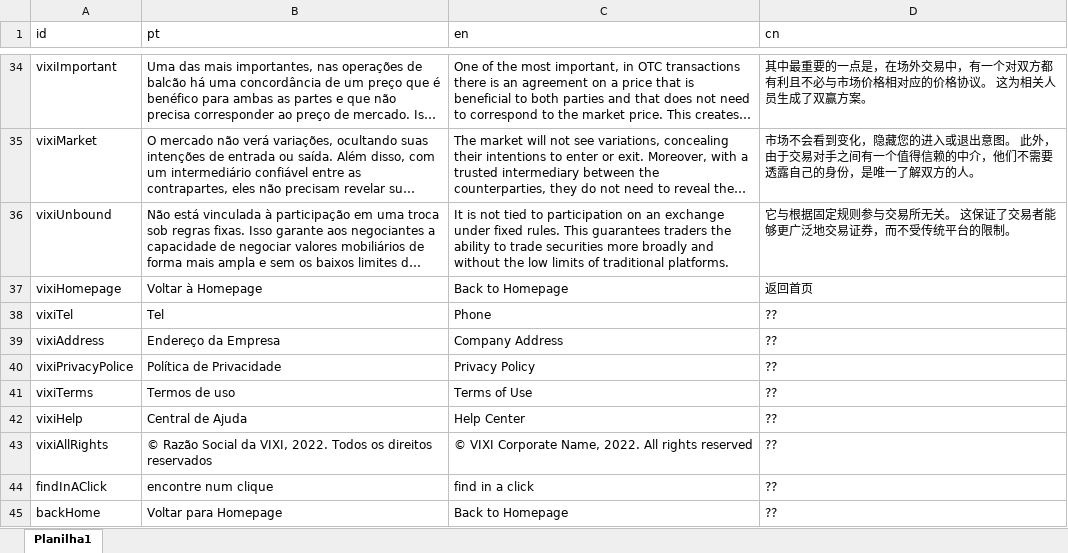
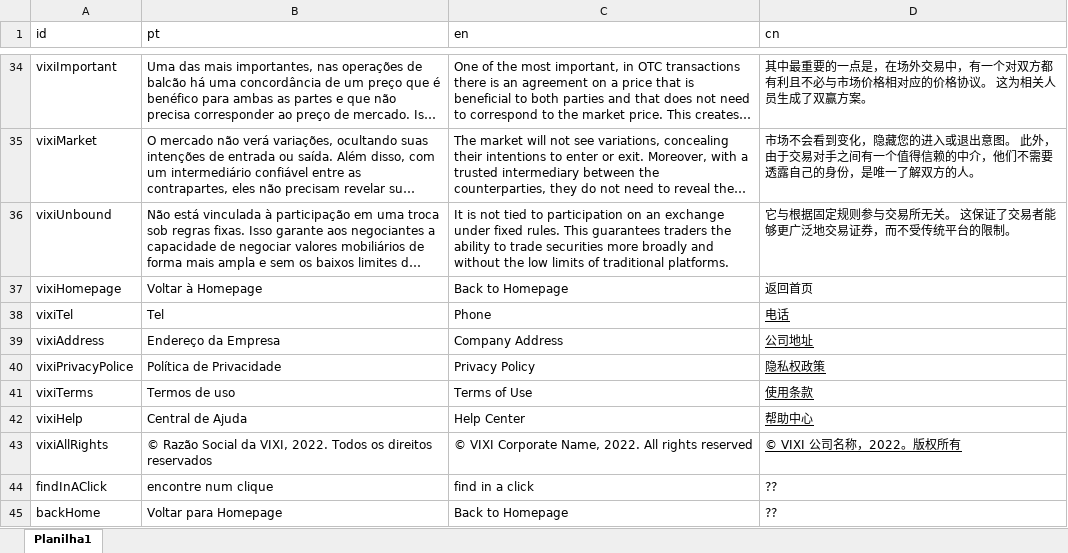
Before and after one commit to Wefirst-Tecnologia-Servicos/leebank, an Excel workbook: database/translations.xlsx, sheet Planilha1, drawn as a sheet; only a part is shown, gaps mark what is left out; long unchanged cells end in …; values as stored, in another font and other column widths than the file's, no borders; the diff names each change by its address in the sheet, - before the commit and + after, or states it on an @@ line.

Commit message:
Tradução em em chines acrescentada

```diff
--- a/database/translations.xlsx (sheet Planilha1)
+++ b/database/translations.xlsx (sheet Planilha1)
-D38 (cn): ??
+D38 (cn): 电话
-D38:D43 underline: off
+D38:D43 underline: on
-D39 (cn): ??
+D39 (cn): 公司地址
-D40 (cn): ??
+D40 (cn): 隐私权政策
-D41 (cn): ??
+D41 (cn): 使用条款
-D42 (cn): ??
+D42 (cn): 帮助中心
-D43 (cn): ??
+D43 (cn): © VIXI 公司名称，2022。版权所有
```
